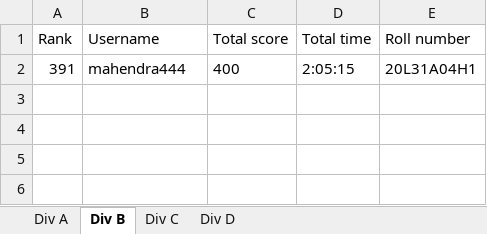
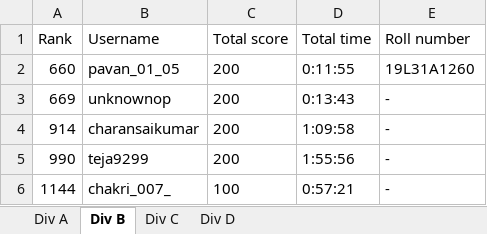
Before and after one commit to JamiYashwanth/discord-bot, an Excel workbook: ranklist.xlsx, sheet Div B, drawn as a sheet; values as stored, in another font and other column widths than the file's, no borders; removed rows and columns are numbered as before the commit, all else as after; the diff names each change by its address in the sheet, - before the commit and + after, or states it on an @@ line.

```diff
--- a/ranklist.xlsx (sheet Div B)
+++ b/ranklist.xlsx (sheet Div B)
-row 2: 391 | mahendra444 | 400 | 2:05:15 | 20L31A04H1
+row 2: 660 | pavan_01_05 | 200 | 0:11:55 | 19L31A1260
+row 3: 669 | unknownop | 200 | 0:13:43 | -
+row 4: 914 | charansaikumar | 200 | 1:09:58 | -
+row 5: 990 | teja9299 | 200 | 1:55:56 | -
+row 6: 1144 | chakri_007_ | 100 | 0:57:21 | -
```
Also changed, not shown: sheet Div D, sheet Div C, 9 other files.
